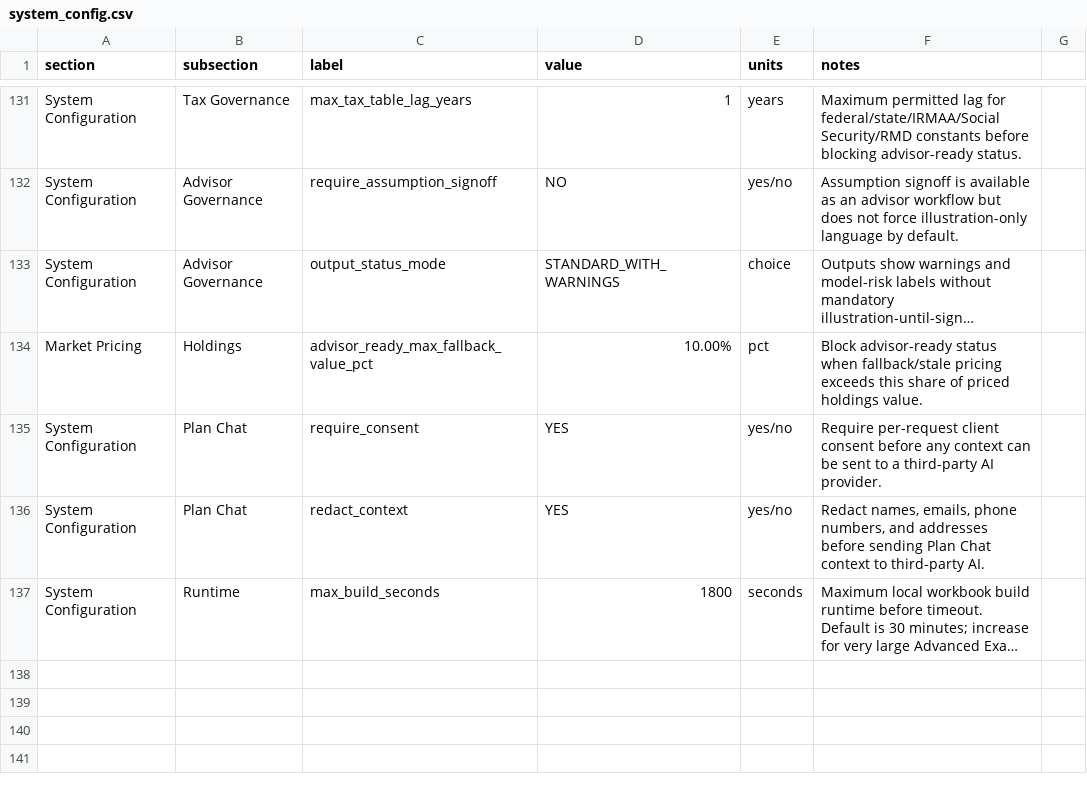
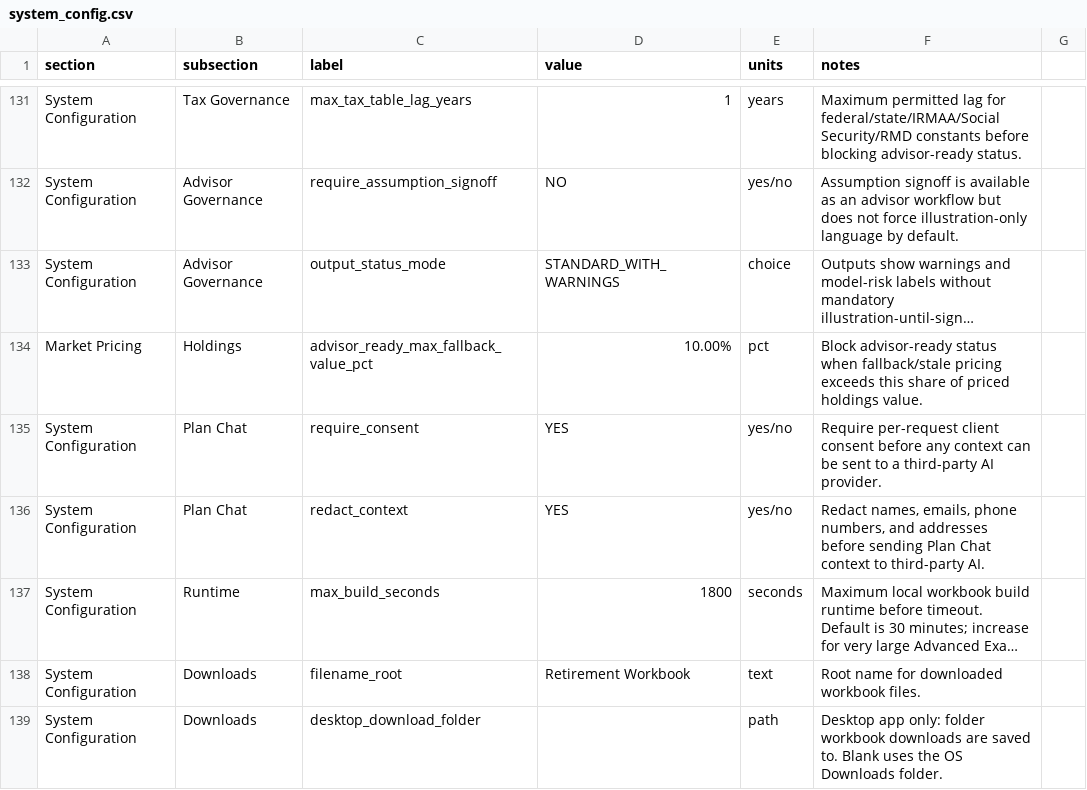
Before and after one commit to matthartzman/retirement_system, a CSV file: system_config.csv, drawn as a sheet; only a part is shown, gaps mark what is left out; long unchanged cells end in …; the diff names each change by its address in the sheet, - before the commit and + after, or states it on an @@ line.

```diff
--- a/system_config.csv
+++ b/system_config.csv
+row 138: System Configuration | Downloads | filename_root | Retirement Workbook | text | Root name for downloaded workbook files.
+row 139: System Configuration | Downloads | desktop_download_folder |  | path | Desktop app only: folder workbook downloads are saved to. Blank uses the OS Downloads folder.
```
Also changed, not shown: 17 other files.
